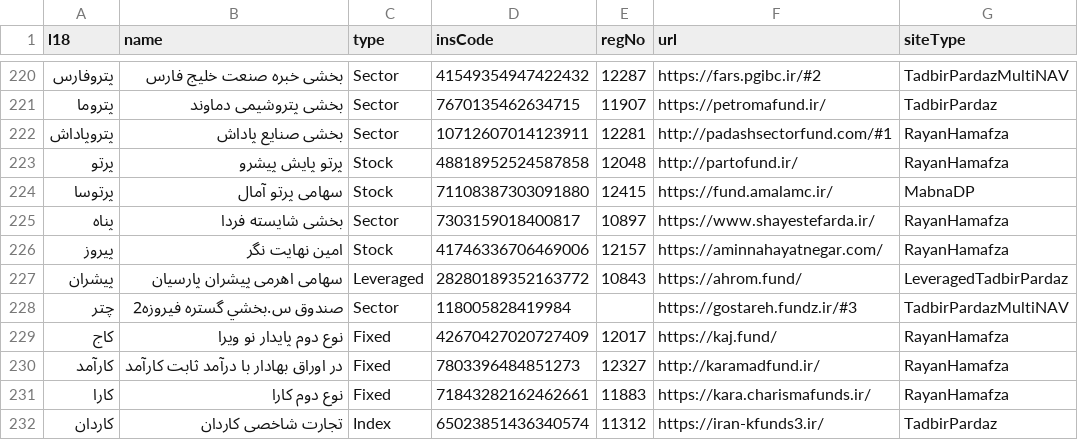
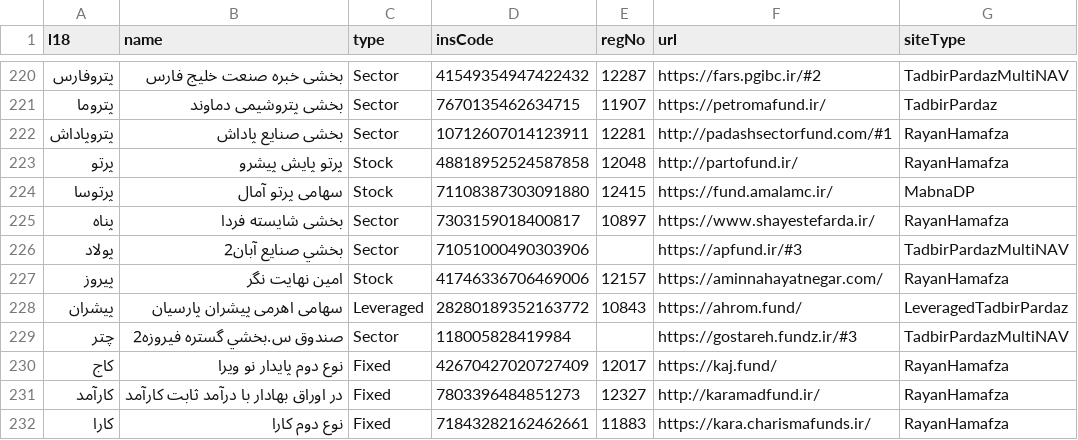
Before and after one commit to 5j9/iranetf, a CSV file: iranetf/dataset.csv, drawn as a sheet; only a part is shown, gaps mark what is left out; the shorter side is filled out with more unchanged rows; the diff names each change by its address in the sheet, - before the commit and + after, or states it on an @@ line.

Commit message:
add Pulad
closes #79

```diff
--- a/iranetf/dataset.csv
+++ b/iranetf/dataset.csv
+row 226: پولاد | بخشي صنايع آبان2 | Sector | 71051000490303906 |  | https://apfund.ir/#3 | TadbirPardazMultiNAV
```
